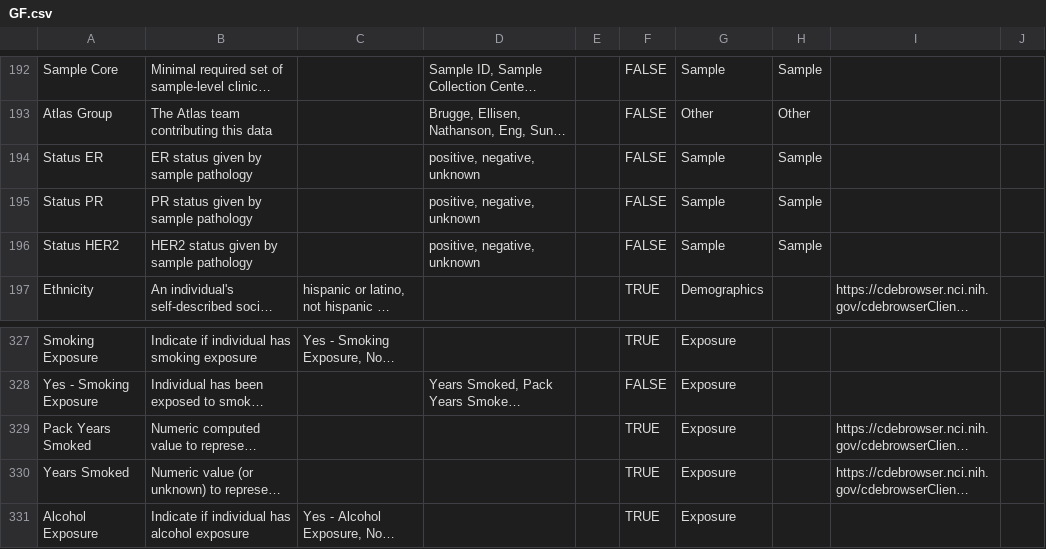
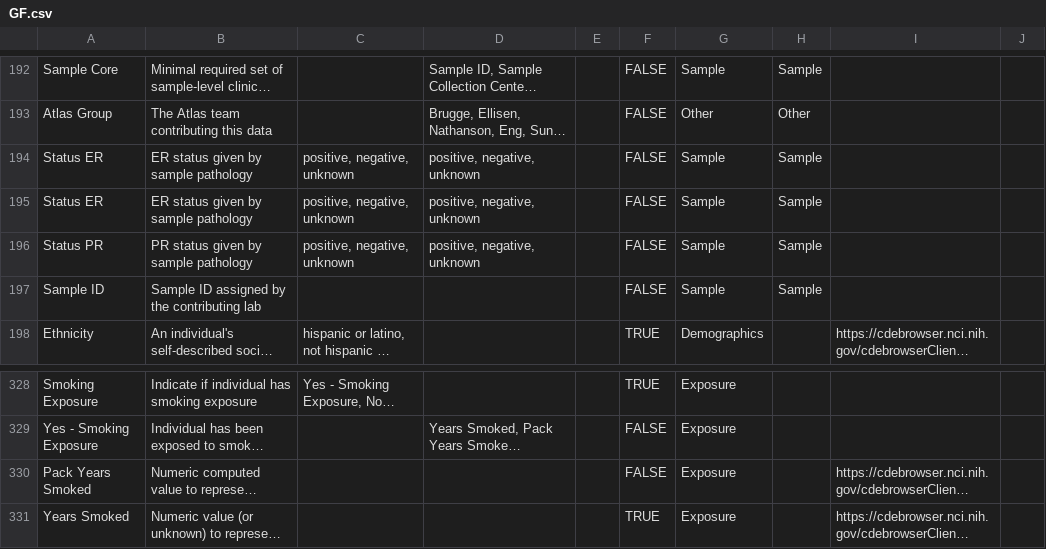
Before and after one commit to gf-dcc/data-model, a CSV file: GF.csv, drawn as a sheet; only a part is shown, gaps mark what is left out; the shorter side is filled out with more unchanged rows; long unchanged cells end in …; addresses are those after the commit; the diff names each change by its address in the sheet, - before the commit and + after, or states it on an @@ line.

```diff
--- a/GF.csv
+++ b/GF.csv
-C194: (empty)
+C194: positive, negative, unknown
+row 195: Status ER | ER status given by sample pathology | positive, negative, unknown | positive, negative, unknown |  | FALSE | Sample | Sample
-C196: (empty)
+C196: positive, negative, unknown
-A197: Status HER2
+A197: Sample ID
-B197: HER2 status given by sample pathology
+B197: Sample ID assigned by the contributing lab
-D197: positive, negative, unknown
+D197: (empty)
-F330: TRUE
+F330: FALSE
```
Also changed, not shown: 1 other file.
